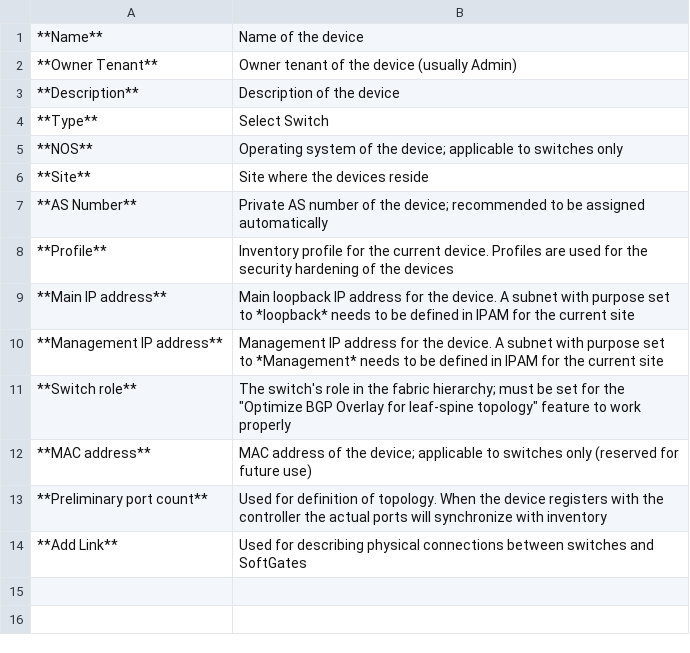
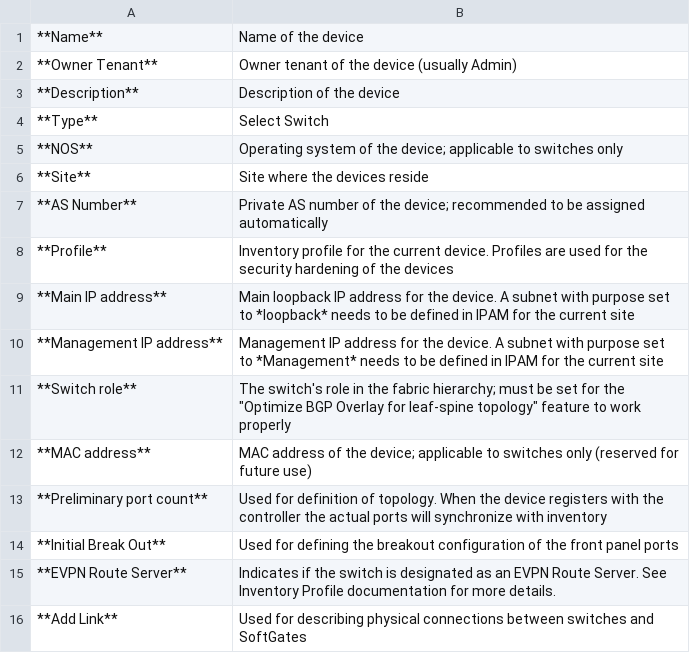
Before and after one commit to netrisai/docs, a CSV file: tables/inventory-add-switch.csv, drawn as a sheet.

Commit message:
Add EVPN-RS property

```diff
--- a/tables/inventory-add-switch.csv
+++ b/tables/inventory-add-switch.csv
@@ -13,2 +13,4 @@
 **Preliminary port count**,Used for definition of topology. When the device registers with the controller the actual ports will synchronize with inventory
+**Initial Break Out**,Used for defining the breakout configuration of the front panel ports
+**EVPN Route Server**,Indicates if the switch is designated as an EVPN Route Server. See Inventory Profile documentation for more details.
 **Add Link**,Used for describing physical connections between switches and SoftGates
```
Also changed, not shown: 2 other files.
